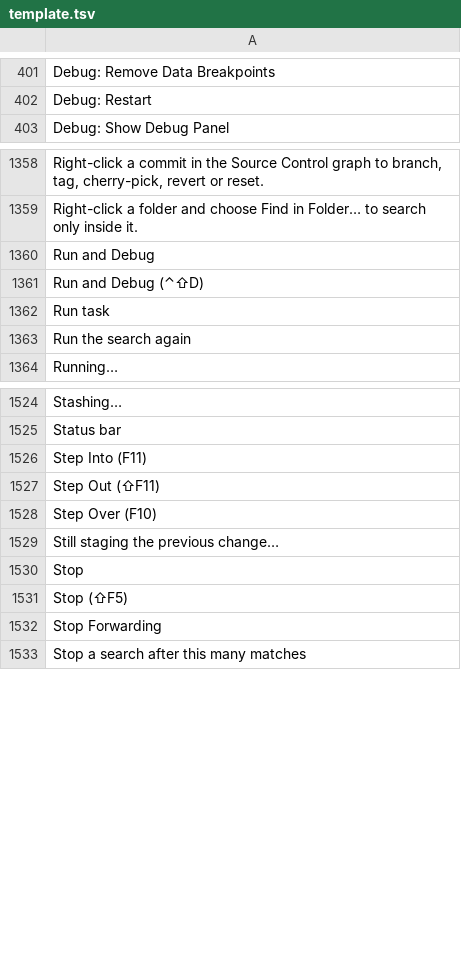
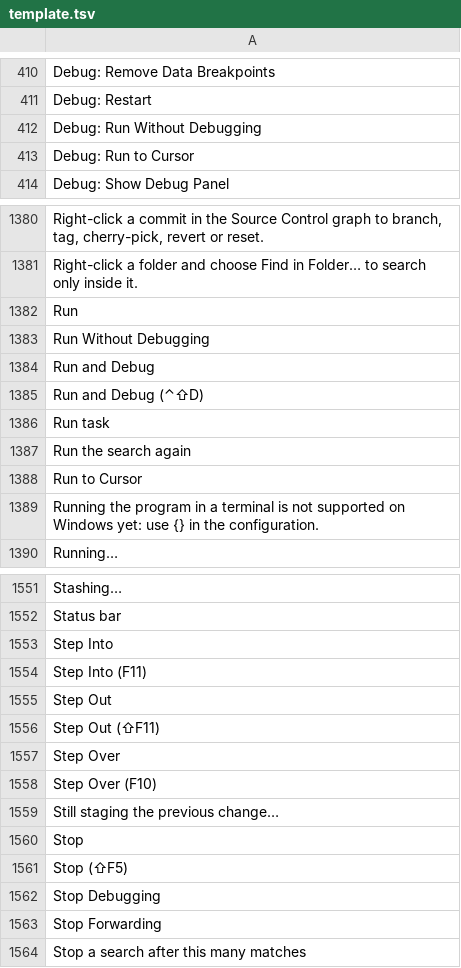
Before and after one commit to doancan/codeyard, a TSV file: crates/app/locales/template.tsv, drawn as a sheet; only a part is shown, gaps mark what is left out; the diff covers the shown part only.

```diff
--- a/crates/app/locales/template.tsv
+++ b/crates/app/locales/template.tsv
@@ -402,2 +411,4 @@ Debug: Remove Data Breakpoints
 Debug: Restart	
+Debug: Run Without Debugging	
+Debug: Run to Cursor	
 Debug: Show Debug Panel	
@@ -1359,2 +1381,4 @@ Right-click a commit in the Source Control graph to branch, tag, cherry-pick, re
 Right-click a folder and choose Find in Folder… to search only inside it.	
+Run	
+Run Without Debugging	
 Run and Debug	
@@ -1363,2 +1387,4 @@ Run task
 Run the search again	
+Run to Cursor	
+Running the program in a terminal is not supported on Windows yet: use {} in the configuration.	
 Running…	
@@ -1525,4 +1552,7 @@ Stashing…
 Status bar	
+Step Into	
 Step Into (F11)	
+Step Out	
 Step Out (⇧F11)	
+Step Over	
 Step Over (F10)	
@@ -1531,2 +1561,3 @@ Stop
 Stop (⇧F5)	
+Stop Debugging	
 Stop Forwarding	
```
Also changed, not shown: 29 added rows elsewhere in this file, crates/app/locales/tr.tsv, 17 other files.
